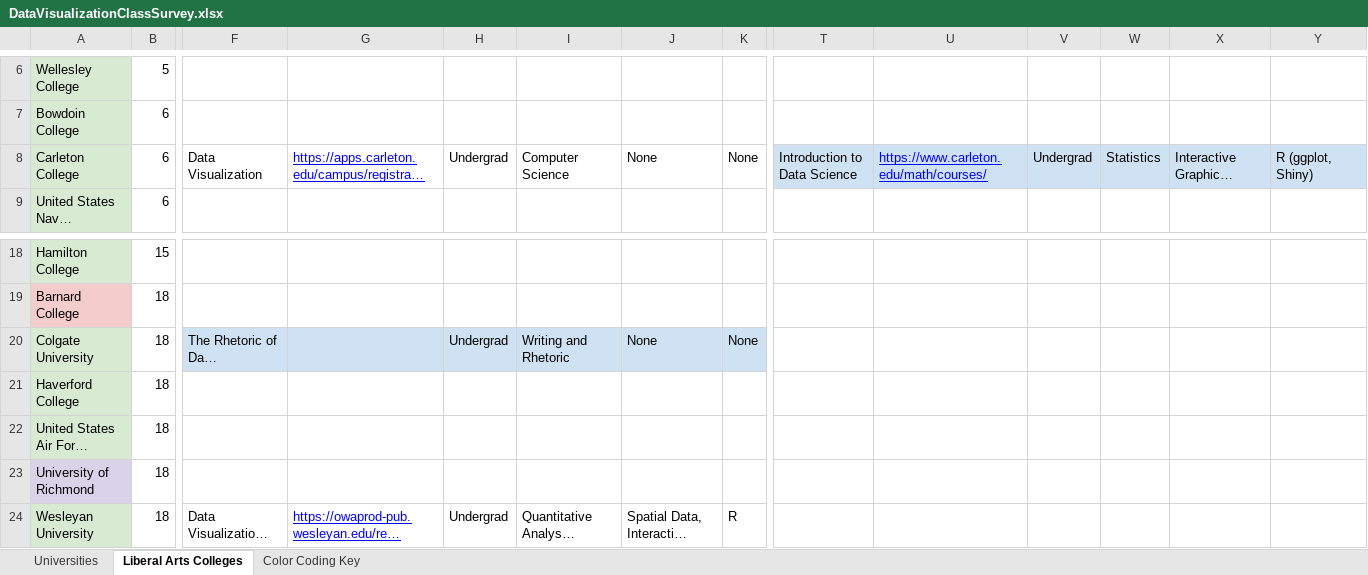
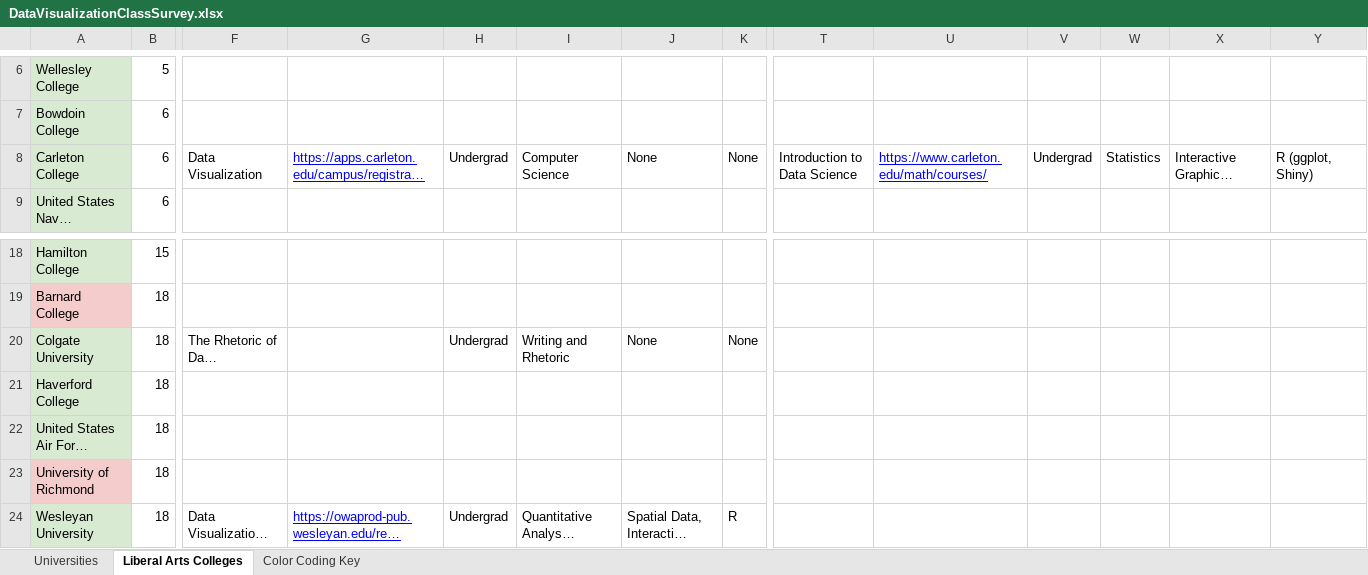
Before and after one commit to ryurko/teaching-data-viz, an Excel workbook: data/DataVisualizationClassSurvey.xlsx, sheet Liberal Arts Colleges, drawn as a sheet; only a part is shown, gaps mark what is left out; long unchanged cells end in …; values as stored, in another font and other column widths than the file's, no borders; conditional formats not drawn; the diff names each change by its address in the sheet, - before the commit and + after, or states it on an @@ line.

```diff
--- a/data/DataVisualizationClassSurvey.xlsx (sheet Liberal Arts Colleges)
+++ b/data/DataVisualizationClassSurvey.xlsx (sheet Liberal Arts Colleges)
-T8:Y8 fill: #CFE2F3
+T8:Y8 fill: none
-F20:K20 fill: #CFE2F3
+F20:K20 fill: none
-A23 fill: #D9D2E9
+A23 fill: #F4CCCC
```
Also changed, not shown: sheet Universities, sheet Color Coding Key.
